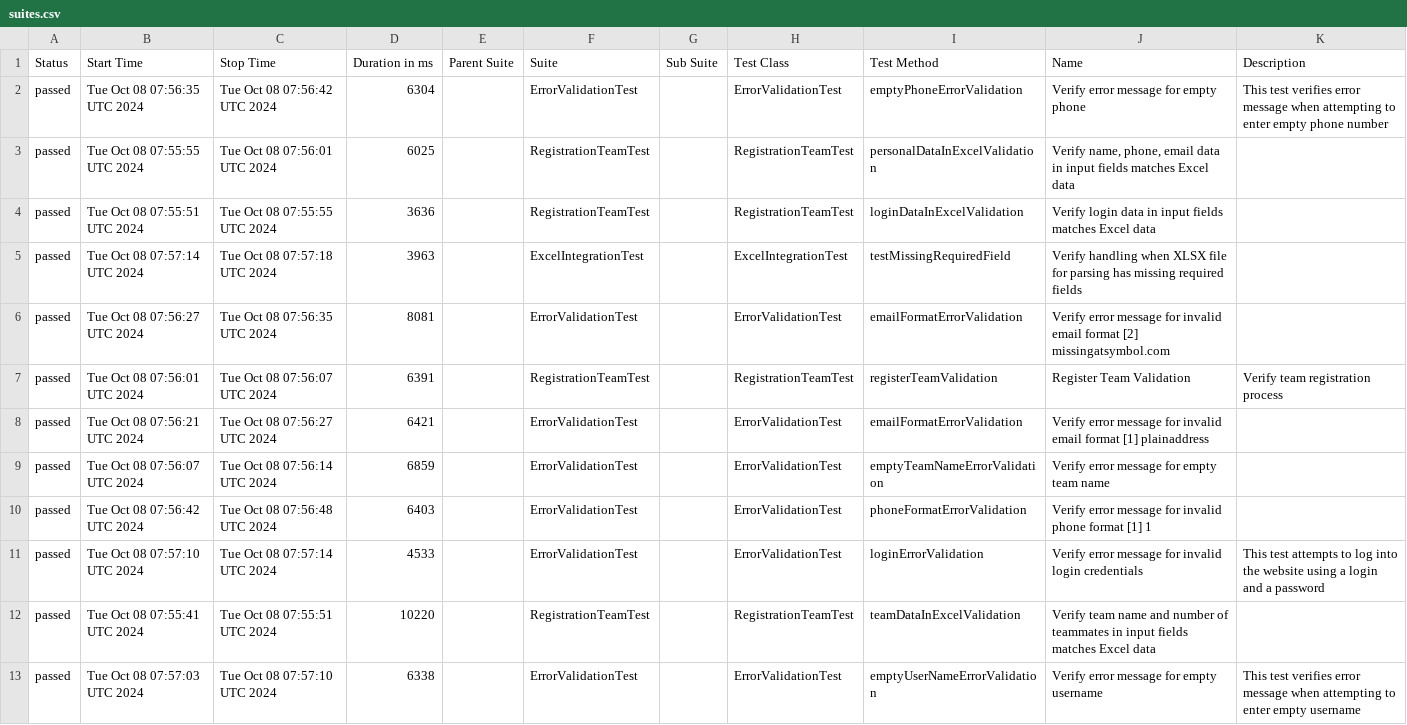
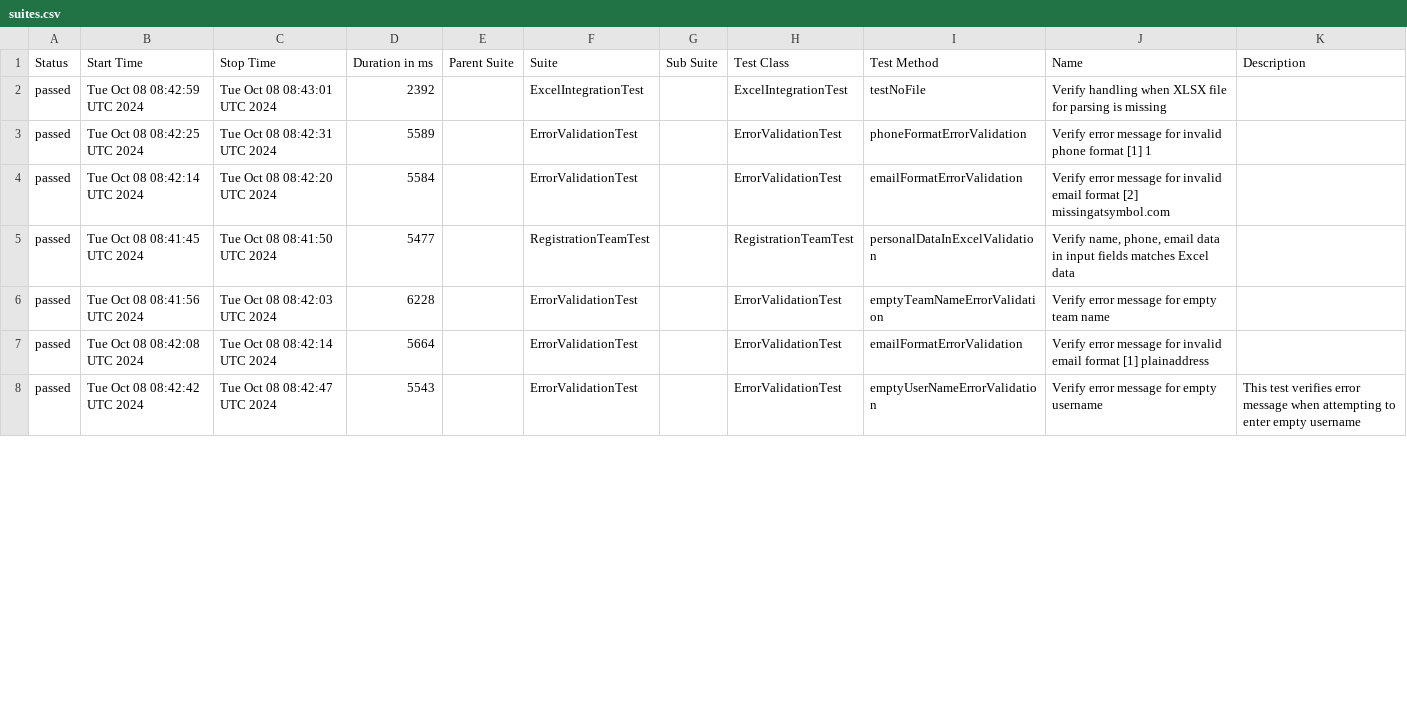
Before and after one commit to DaryaAndreyuk/music-quiz-automation, a CSV file: data/suites.csv, drawn as a sheet; only a part is shown; the diff covers the shown part only.

```diff
--- a/data/suites.csv
+++ b/data/suites.csv
@@ -1,13 +1,8 @@
 "Status","Start Time","Stop Time","Duration in ms","Parent Suite","Suite","Sub Suite","Test Class","Test Method","Name","Description"
-"passed","Tue Oct 08 07:56:35 UTC 2024","Tue Oct 08 07:56:42 UTC 2024","6304","","ErrorValidationTest","","ErrorValidationTest","emptyPhoneErrorValidation","Verify error message for empty phone","This test verifies error message when attempting to enter empty phone number"
-"passed","Tue Oct 08 07:55:55 UTC 2024","Tue Oct 08 07:56:01 UTC 2024","6025","","RegistrationTeamTest","","RegistrationTeamTest","personalDataInExcelValidation","Verify name, phone, email data in input fields matches Excel data",""
-"passed","Tue Oct 08 07:55:51 UTC 2024","Tue Oct 08 07:55:55 UTC 2024","3636","","RegistrationTeamTest","","RegistrationTeamTest","loginDataInExcelValidation","Verify login data in input fields matches Excel data",""
-"passed","Tue Oct 08 07:57:14 UTC 2024","Tue Oct 08 07:57:18 UTC 2024","3963","","ExcelIntegrationTest","","ExcelIntegrationTest","testMissingRequiredField","Verify handling when XLSX file for parsing has missing required fields",""
-"passed","Tue Oct 08 07:56:27 UTC 2024","Tue Oct 08 07:56:35 UTC 2024","8081","","ErrorValidationTest","","ErrorValidationTest","emailFormatErrorValidation","Verify error message for invalid email format [2] missingatsymbol.com",""
-"passed","Tue Oct 08 07:56:01 UTC 2024","Tue Oct 08 07:56:07 UTC 2024","6391","","RegistrationTeamTest","","RegistrationTeamTest","registerTeamValidation","Register Team Validation","Verify team registration process"
-"passed","Tue Oct 08 07:56:21 UTC 2024","Tue Oct 08 07:56:27 UTC 2024","6421","","ErrorValidationTest","","ErrorValidationTest","emailFormatErrorValidation","Verify error message for invalid email format [1] plainaddress",""
-"passed","Tue Oct 08 07:56:07 UTC 2024","Tue Oct 08 07:56:14 UTC 2024","6859","","ErrorValidationTest","","ErrorValidationTest","emptyTeamNameErrorValidation","Verify error message for empty team name",""
-"passed","Tue Oct 08 07:56:42 UTC 2024","Tue Oct 08 07:56:48 UTC 2024","6403","","ErrorValidationTest","","ErrorValidationTest","phoneFormatErrorValidation","Verify error message for invalid phone format [1] 1",""
-"passed","Tue Oct 08 07:57:10 UTC 2024","Tue Oct 08 07:57:14 UTC 2024","4533","","ErrorValidationTest","","ErrorValidationTest","loginErrorValidation","Verify error message for invalid login credentials","This test attempts to log into the website using a login and a password"
-"passed","Tue Oct 08 07:55:41 UTC 2024","Tue Oct 08 07:55:51 UTC 2024","10220","","RegistrationTeamTest","","RegistrationTeamTest","teamDataInExcelValidation","Verify team name and number of teammates in input fields matches Excel data",""
-"passed","Tue Oct 08 07:57:03 UTC 2024","Tue Oct 08 07:57:10 UTC 2024","6338","","ErrorValidationTest","","ErrorValidationTest","emptyUserNameErrorValidation","Verify error message for empty username","This test verifies error message when attempting to enter empty username"
+"passed","Tue Oct 08 08:42:59 UTC 2024","Tue Oct 08 08:43:01 UTC 2024","2392","","ExcelIntegrationTest","","ExcelIntegrationTest","testNoFile","Verify handling when XLSX file for parsing is missing",""
+"passed","Tue Oct 08 08:42:25 UTC 2024","Tue Oct 08 08:42:31 UTC 2024","5589","","ErrorValidationTest","","ErrorValidationTest","phoneFormatErrorValidation","Verify error message for invalid phone format [1] 1",""
+"passed","Tue Oct 08 08:42:14 UTC 2024","Tue Oct 08 08:42:20 UTC 2024","5584","","ErrorValidationTest","","ErrorValidationTest","emailFormatErrorValidation","Verify error message for invalid email format [2] missingatsymbol.com",""
+"passed","Tue Oct 08 08:41:45 UTC 2024","Tue Oct 08 08:41:50 UTC 2024","5477","","RegistrationTeamTest","","RegistrationTeamTest","personalDataInExcelValidation","Verify name, phone, email data in input fields matches Excel data",""
+"passed","Tue Oct 08 08:41:56 UTC 2024","Tue Oct 08 08:42:03 UTC 2024","6228","","ErrorValidationTest","","ErrorValidationTest","emptyTeamNameErrorValidation","Verify error message for empty team name",""
+"passed","Tue Oct 08 08:42:08 UTC 2024","Tue Oct 08 08:42:14 UTC 2024","5664","","ErrorValidationTest","","ErrorValidationTest","emailFormatErrorValidation","Verify error message for invalid email format [1] plainaddress",""
+"passed","Tue Oct 08 08:42:42 UTC 2024","Tue Oct 08 08:42:47 UTC 2024","5543","","ErrorValidationTest","","ErrorValidationTest","emptyUserNameErrorValidation","Verify error message for empty username","This test verifies error message when attempting to enter empty username"
```
Also changed, not shown: 6 added rows, 1 removed row and 14 edited cells elsewhere in this file, 31 other files.
